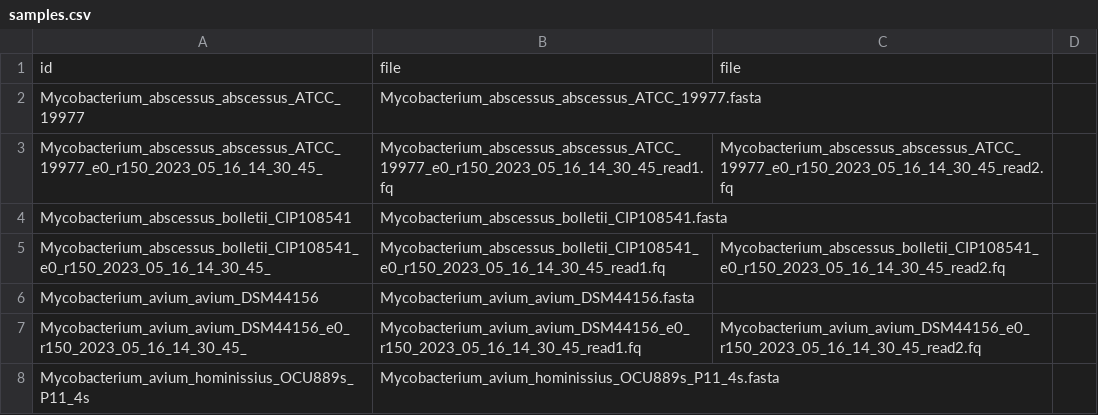
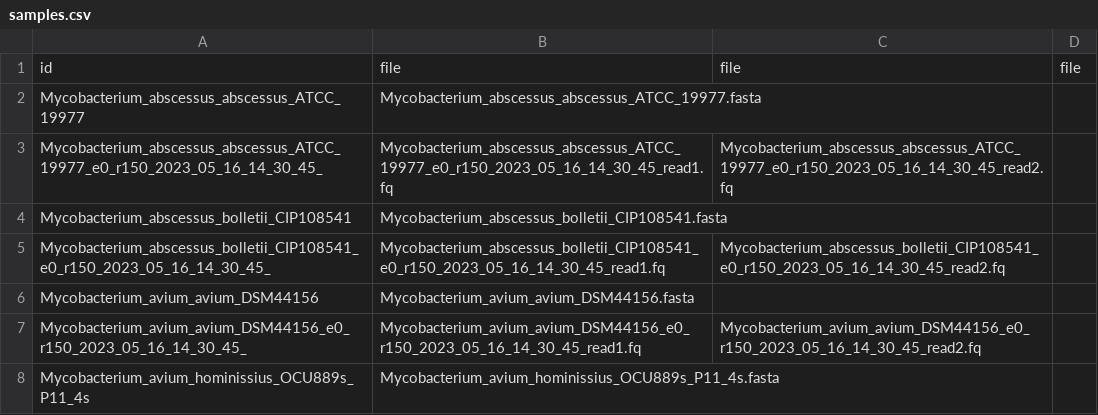
Before and after one commit to oxfordmmm/testdata-catalog, a CSV file: samples.csv, drawn as a sheet; only a part is shown.

Commit message:
Update samples.csv

```diff
--- a/samples.csv
+++ b/samples.csv
@@ -1,2 +1,2 @@
-id,file,file,
+id,file,file,file
 Mycobacterium_abscessus_abscessus_ATCC_19977,Mycobacterium_abscessus_abscessus_ATCC_19977.fasta,
```
